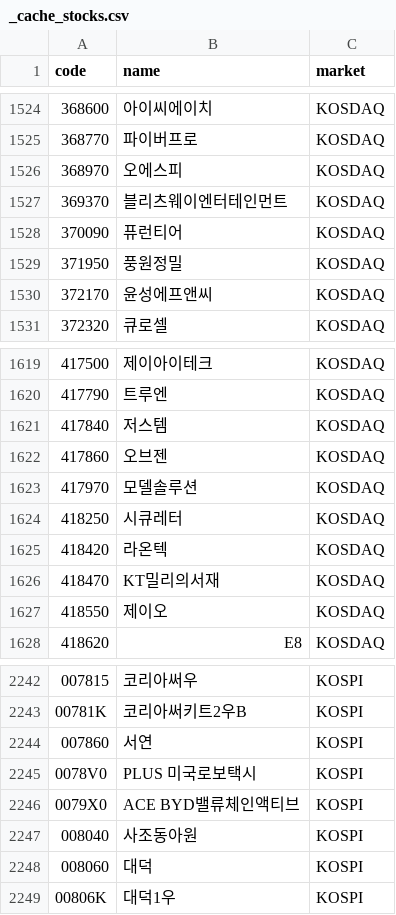
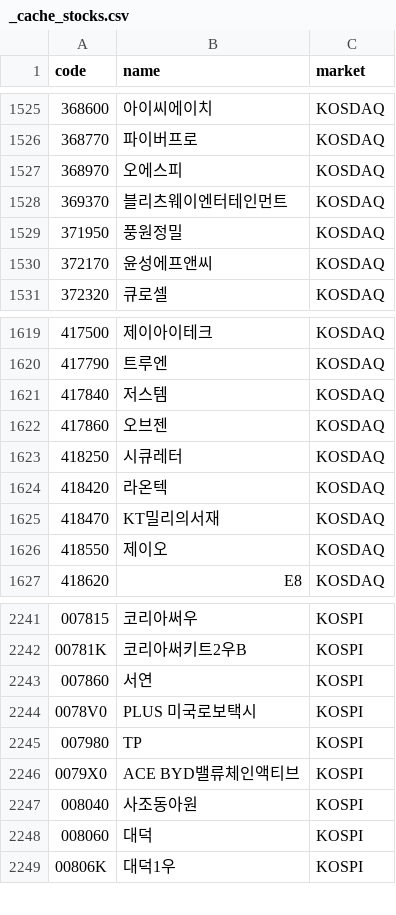
Before and after one commit to 84west0925-jk/kospi-signal-scanner, a CSV file: data/themes/_cache_stocks.csv, drawn as a sheet; only a part is shown, gaps mark what is left out; the diff covers the shown part only.

```diff
--- a/data/themes/_cache_stocks.csv
+++ b/data/themes/_cache_stocks.csv
@@ -1527,3 +1528,2 @@
 369370,블리츠웨이엔터테인먼트,KOSDAQ
-370090,퓨런티어,KOSDAQ
 371950,풍원정밀,KOSDAQ
@@ -1622,3 +1622,2 @@
 417860,오브젠,KOSDAQ
-417970,모델솔루션,KOSDAQ
 418250,시큐레터,KOSDAQ
@@ -2245,2 +2244,3 @@
 0078V0,PLUS 미국로보택시,KOSPI
+007980,TP,KOSPI
 0079X0,ACE BYD밸류체인액티브,KOSPI
```
Also changed, not shown: 3 added rows and 2 removed rows elsewhere in this file, data/themes/_cache_industry_membership.csv, data/themes/theme_catalog.csv, 4 other files.
